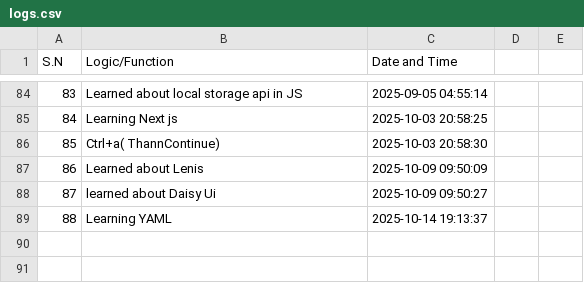
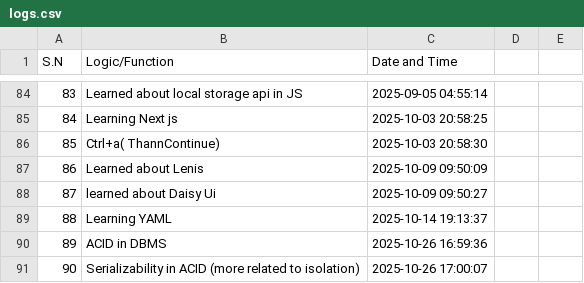
Before and after one commit to aakku106/codeTracker, a CSV file: logs.csv, drawn as a sheet; only a part is shown, gaps mark what is left out; the diff names each change by its address in the sheet, - before the commit and + after, or states it on an @@ line.

```diff
--- a/logs.csv
+++ b/logs.csv
+row 90: 89 | ACID in DBMS | 2025-10-26 16:59:36
+row 91: 90 | Serializability in ACID (more related to isolation) | 2025-10-26 17:00:07
```
Also changed, not shown: 2 other files.
